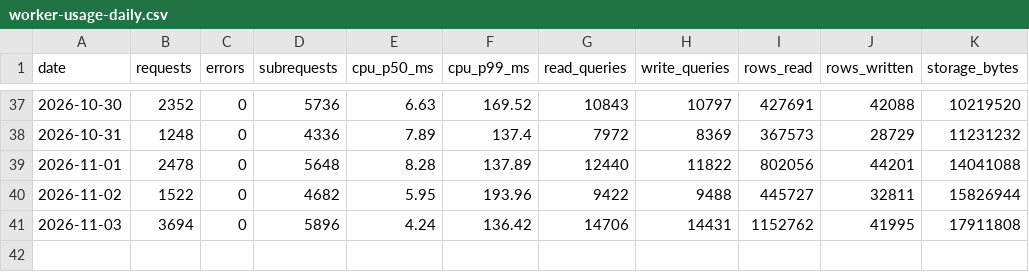
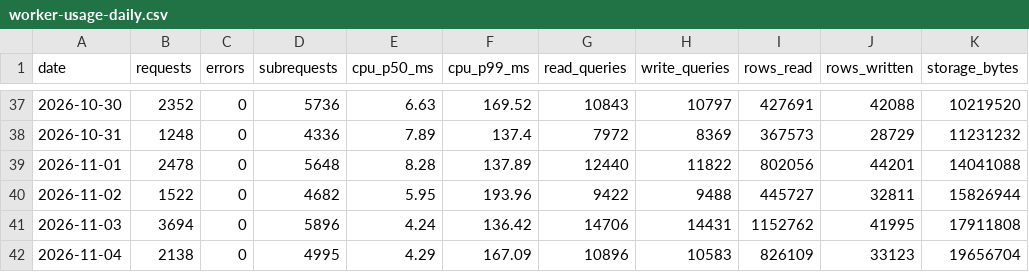
Before and after one commit to JuanTorresMI/JuanTorresMI.github.io, a CSV file: worker-usage/worker-usage-daily.csv, drawn as a sheet; only a part is shown, gaps mark what is left out; the diff names each change by its address in the sheet, - before the commit and + after, or states it on an @@ line.

```diff
--- a/worker-usage/worker-usage-daily.csv
+++ b/worker-usage/worker-usage-daily.csv
+row 42: 2026-11-04 | 2138 | 0 | 4995 | 4.29 | 167.09 | 10896 | 10583 | 826109 | 33123 | 19656704
```
Also changed, not shown: border-waits/border-truck-wait-readings-2026.csv, border-waits/border-truck-wait-times.csv, 15 other files.
